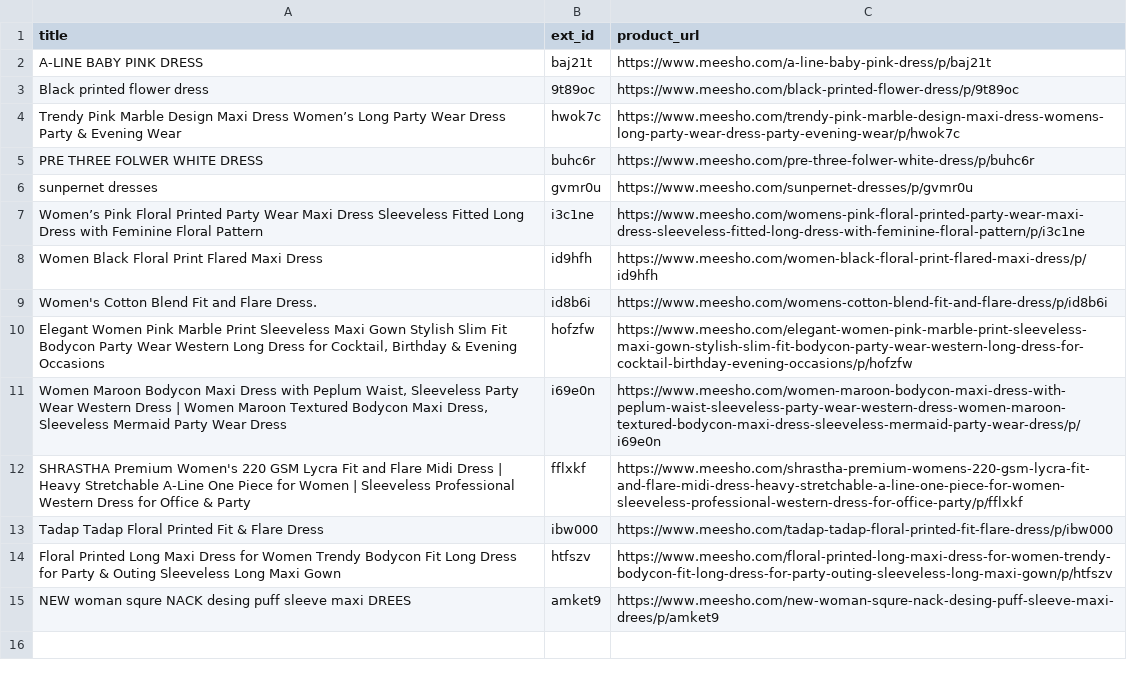
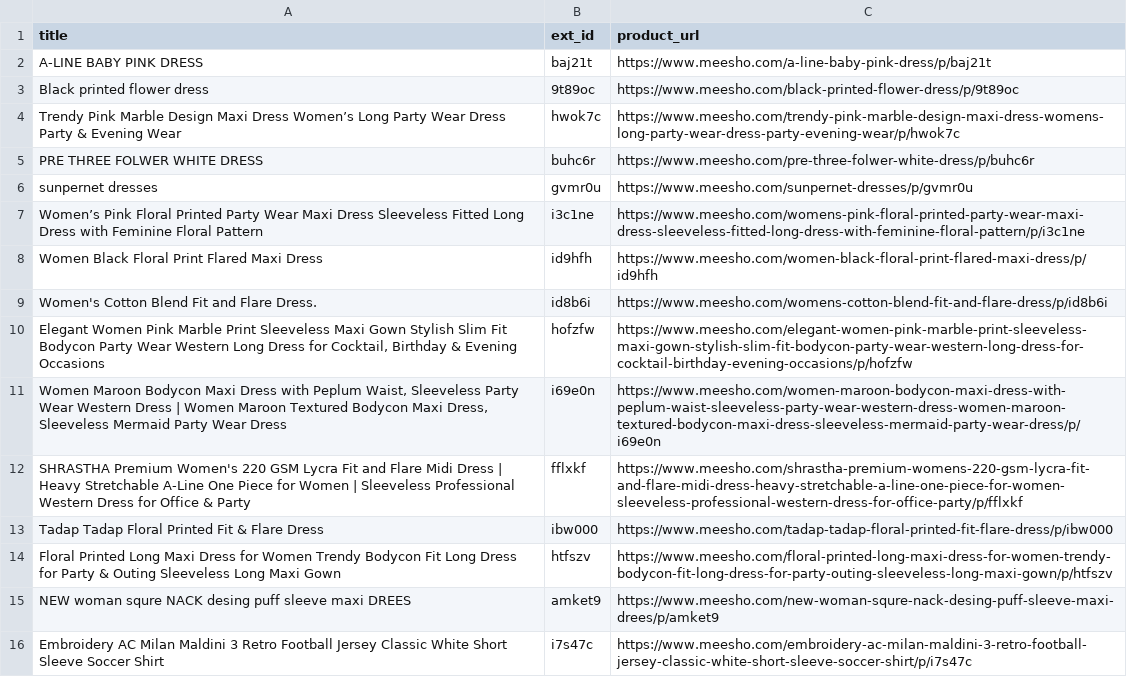
Before and after one commit to Deepanshu-8126/shelf, a CSV file: meesho-creator-bulk-source.csv, drawn as a sheet; the diff names each change by its address in the sheet, - before the commit and + after, or states it on an @@ line.

Commit message:
feat: Add AC Milan Maldini 3 Jersey Veo 3.1 & Flow Studio Reel pipeline with Telegram dispatch

```diff
--- a/meesho-creator-bulk-source.csv
+++ b/meesho-creator-bulk-source.csv
+row 16: Embroidery AC Milan Maldini 3 Retro Football Jersey Classic White Short Sleeve Soccer Shirt | i7s47c | https://www.meesho.com/embroidery-ac-milan-maldini-3-retro-football-jersey-classic-white-short-sleeve-soccer-shirt/p/i7s47c
```
Also changed, not shown: 2 other files.
